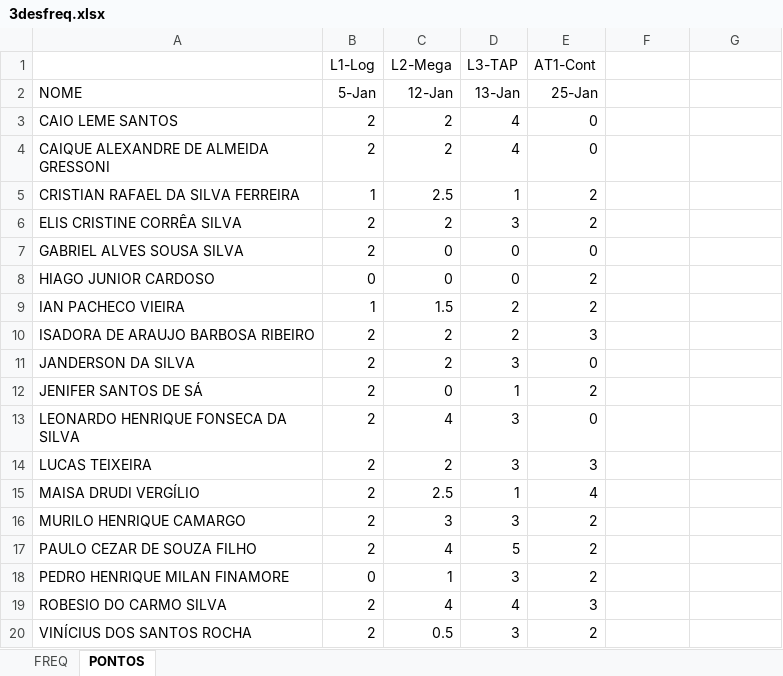
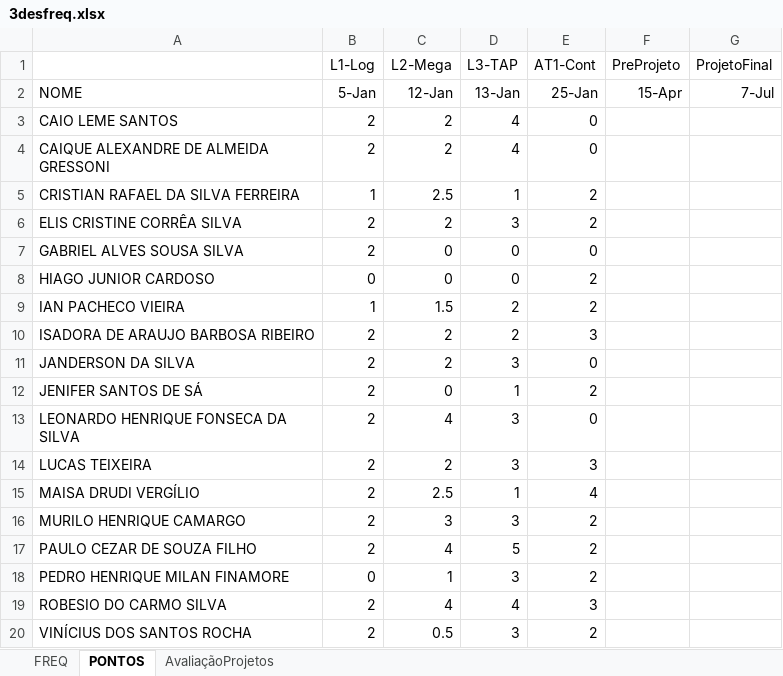
Before and after one commit to wellifabio/senai2021, an Excel workbook: 3des/3desfreq.xlsx, sheet PONTOS, drawn as a sheet; values as stored, in another font and other column widths than the file's, no borders; the diff names each change by its address in the sheet, - before the commit and + after, or states it on an @@ line.

```diff
--- a/3des/3desfreq.xlsx (sheet PONTOS)
+++ b/3des/3desfreq.xlsx (sheet PONTOS)
+sheet tab: AvaliaçãoProjetos
-F1: (empty)
+F1: PreProjeto
-G1: (empty)
+G1: ProjetoFinal
-F2 (PreProjeto): (empty)
+F2 (PreProjeto): 15-Apr
-G2 (ProjetoFinal): (empty)
+G2 (ProjetoFinal): 7-Jul
```
Also changed, not shown: 1 other file.
